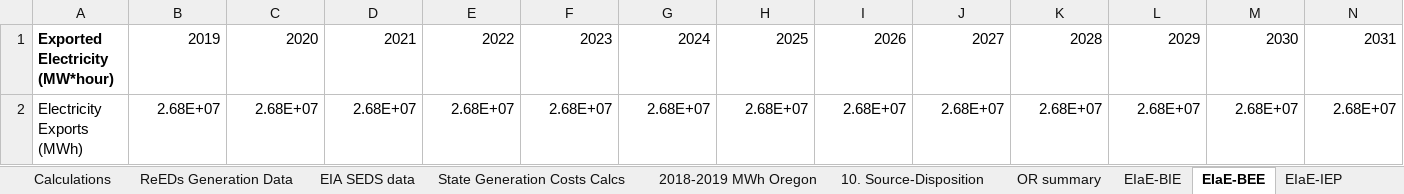
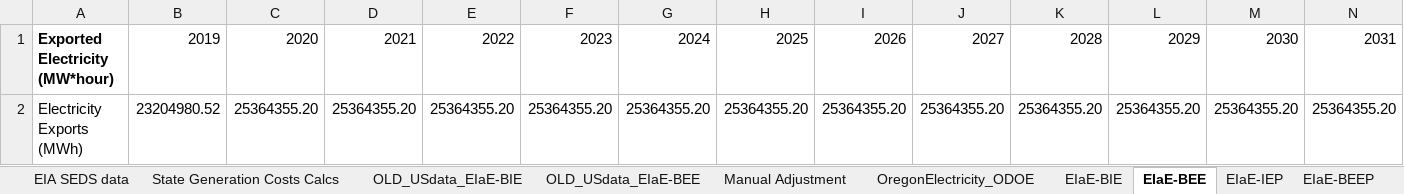
Before and after one commit to EnergyInnovation/eps-oregon, an Excel workbook: InputData/elec/EIaE/Elec Imports and Exports.xlsx, sheet EIaE-BEE, drawn as a sheet; only a part is shown; values as stored, in another font and other column widths than the file's, no borders; removed rows and columns are numbered as before the commit, all else as after; rows hold the shown columns only; the diff names each change by its address in the sheet, - before the commit and + after, or states it on an @@ line.

Commit message:
updated electricity imports/exports with Oregon specific data in elec/ElaE, costs are unchanged

```diff
--- a/InputData/elec/EIaE/Elec Imports and Exports.xlsx (sheet EIaE-BEE)
+++ b/InputData/elec/EIaE/Elec Imports and Exports.xlsx (sheet EIaE-BEE)
-sheet tab: 10. Source-Disposition
+sheet tab: OLD_USdata_EIaE-BIE
-sheet tab: OR summary
+sheet tab: OregonElectricity_ODOE
-sheet tab: 2018-2019 MWh Oregon
+sheet tab: OLD_USdata_EIaE-BEE
+sheet tab: Manual Adjustment
-row 2: Electricity Exports (MWh) | 2.68E+07 | 2.68E+07 | 2.68E+07 | 2.68E+07 | 2.68E+07 | 2.68E+07 | 2.68E+07 | 2.68E+07 | 2.68E+07 | 2.68E+07 | 2.68E+07 | 2.68E+07 | 2.68E+07
+row 2: Electricity Exports (MWh) | 23204980.52 | 25364355.20 | 25364355.20 | 25364355.20 | 25364355.20 | 25364355.20 | 25364355.20 | 25364355.20 | 25364355.20 | 25364355.20 | 25364355.20 | 25364355.20 | 25364355.20
```
Also changed, not shown: sheet OregonElectricity_ODOE, sheet OLD_USdata_EIaE-BIE, sheet EIaE-BIE, sheet About, formulas that keep their value, 2 other files.
